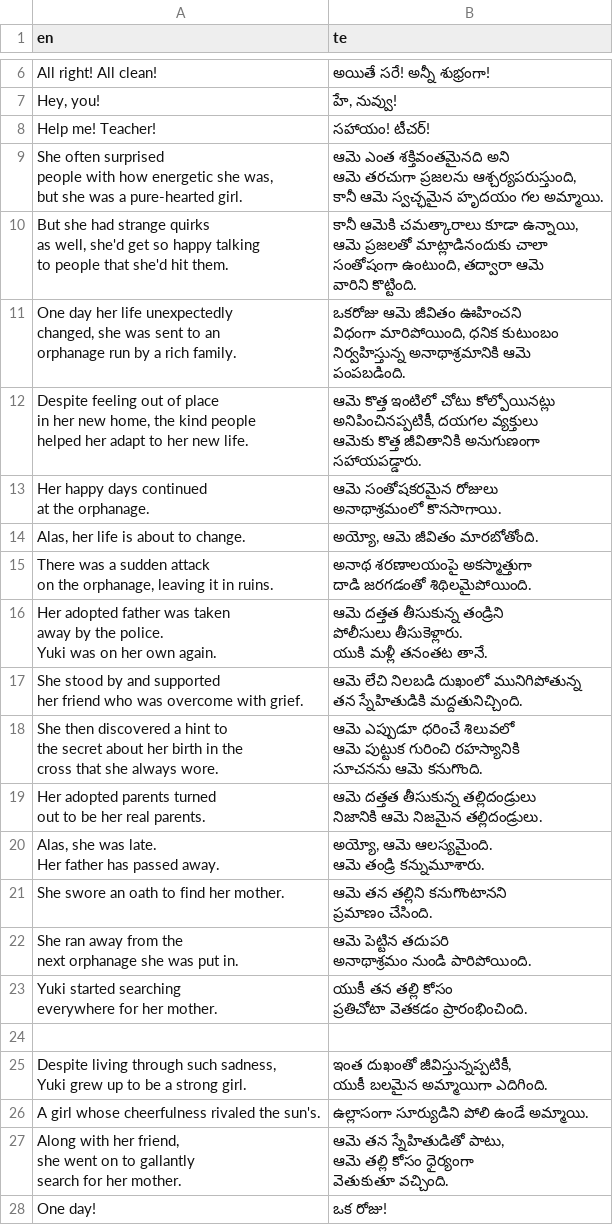
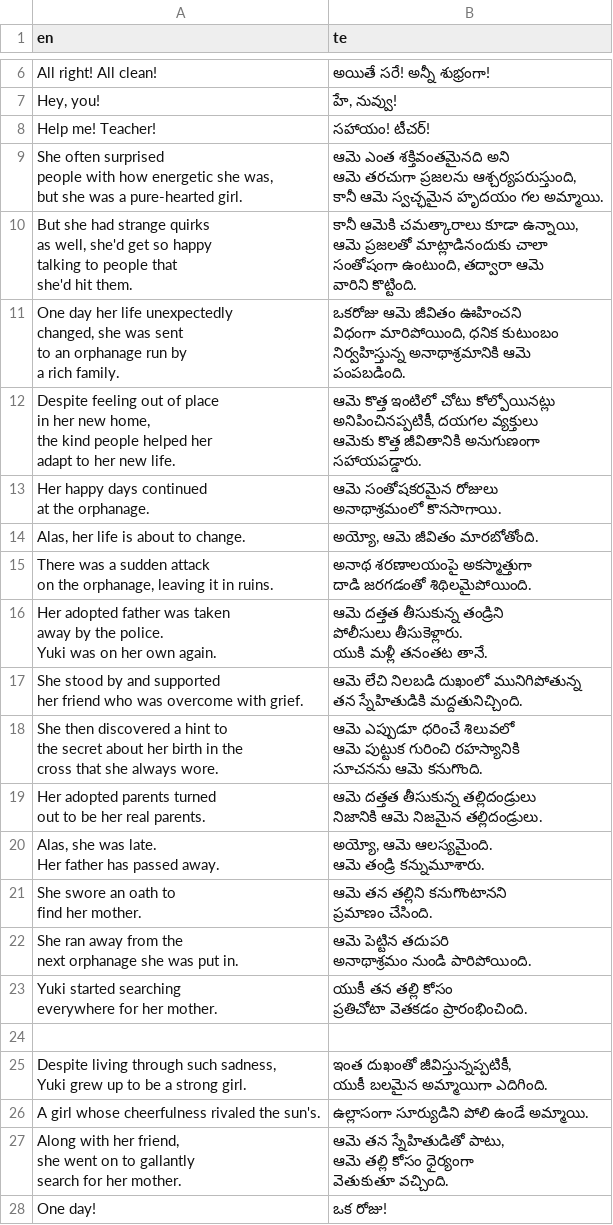
Before and after one commit to siripragadashashank/DSE_Assignments, a CSV file: Assignment3/dialog.csv, drawn as a sheet; only a part is shown, gaps mark what is left out; ↵ is a line break in a cell; the diff names each change by its address in the sheet, - before the commit and + after, or states it on an @@ line.

```diff
--- a/Assignment3/dialog.csv
+++ b/Assignment3/dialog.csv
-A10 (en): …hit them.
+A10 (en): …hit them.
-A11 (en): …rich family.
+A11 (en): …rich family.
-A12 (en): …new life.
+A12 (en): …new life.
-A21 (en): She swore an oath to find her mother.
+A21 (en): She swore an oath to ↵ find her mother.
```
Also changed, not shown: 22 other files.
